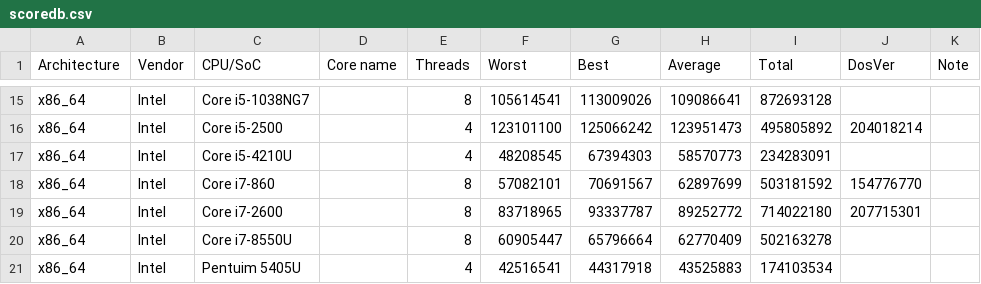
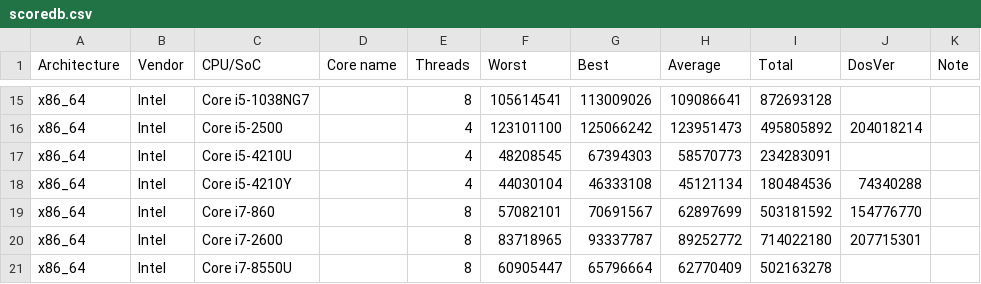
Before and after one commit to TranslucentFoxHuman/AhoBench, a CSV file: scoredb.csv, drawn as a sheet; only a part is shown, gaps mark what is left out; the shorter side is filled out with more unchanged rows; the diff names each change by its address in the sheet, - before the commit and + after, or states it on an @@ line.

Commit message:
Added score of Intel Core i5-4210Y

```diff
--- a/scoredb.csv
+++ b/scoredb.csv
+row 18: x86_64 | Intel | Core i5-4210Y |  | 4 | 44030104 | 46333108 | 45121134 | 180484536 | 74340288
```
